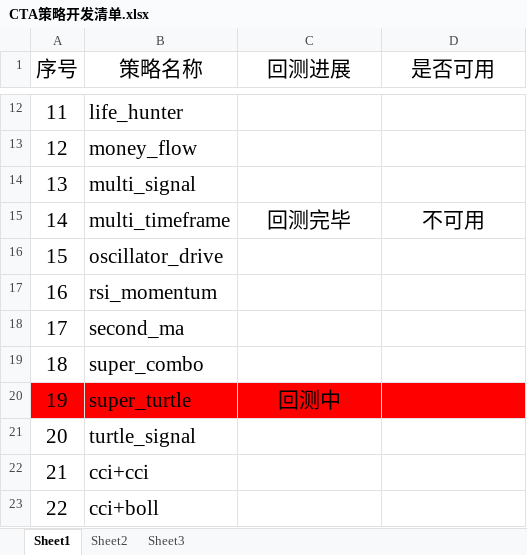
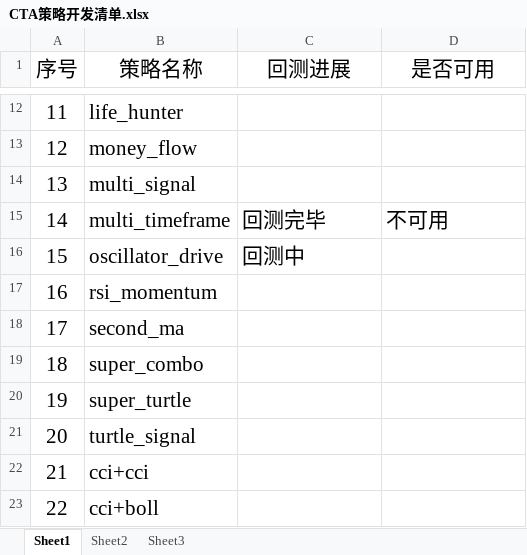
Before and after one commit to hun1982qhu/CTA, an Excel workbook: 1-策略开发/1-开发中的策略/CTA策略开发清单.xlsx, sheet Sheet1, drawn as a sheet; only a part is shown, gaps mark what is left out; values as stored, in another font and other column widths than the file's, no borders; table styles not drawn; the diff names each change by its address in the sheet, - before the commit and + after, or states it on an @@ line.

```diff
--- a/1-策略开发/1-开发中的策略/CTA策略开发清单.xlsx (sheet Sheet1)
+++ b/1-策略开发/1-开发中的策略/CTA策略开发清单.xlsx (sheet Sheet1)
-C15:D15 alignment: center
+C15:D15 alignment: left
-C16 (回测进展): (empty)
+C16 (回测进展): 回测中
-A20:D20 fill: #FF0000
+A20:D20 fill: none
-C20 (回测进展): 回测中
+C20 (回测进展): (empty)
```
Also changed, not shown: 2 other files.
